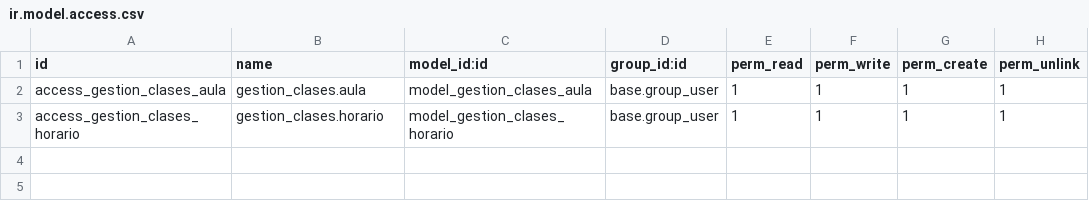
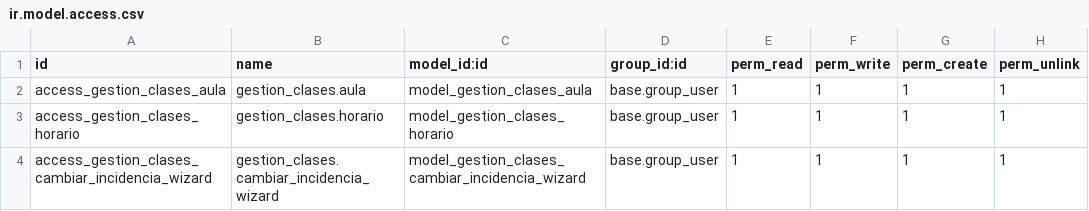
Before and after one commit to aangelo21/odoo-kuma, a CSV file: addons/gestion_clases/security/ir.model.access.csv, drawn as a sheet.

```diff
--- a/addons/gestion_clases/security/ir.model.access.csv
+++ b/addons/gestion_clases/security/ir.model.access.csv
@@ -3 +3,2 @@ access_gestion_clases_aula,gestion_clases.aula,model_gestion_clases_aula,base.gr
 access_gestion_clases_horario,gestion_clases.horario,model_gestion_clases_horario,base.group_user,1,1,1,1
+access_gestion_clases_cambiar_incidencia_wizard,gestion_clases.cambiar_incidencia_wizard,model_gestion_clases_cambiar_incidencia_wizard,base.group_user,1,1,1,1
```
Also changed, not shown: 6 other files.
